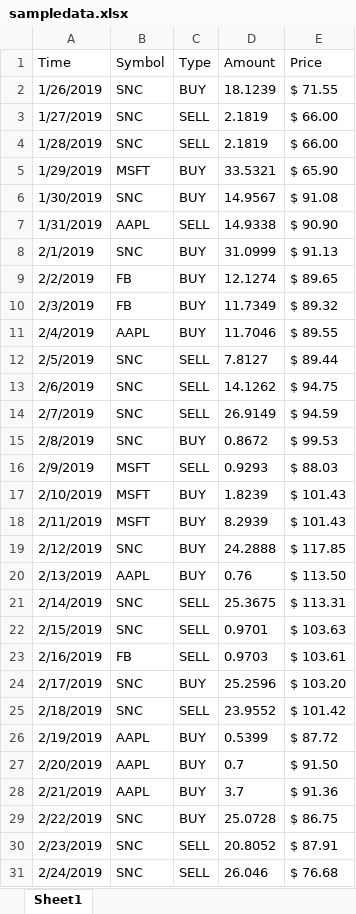
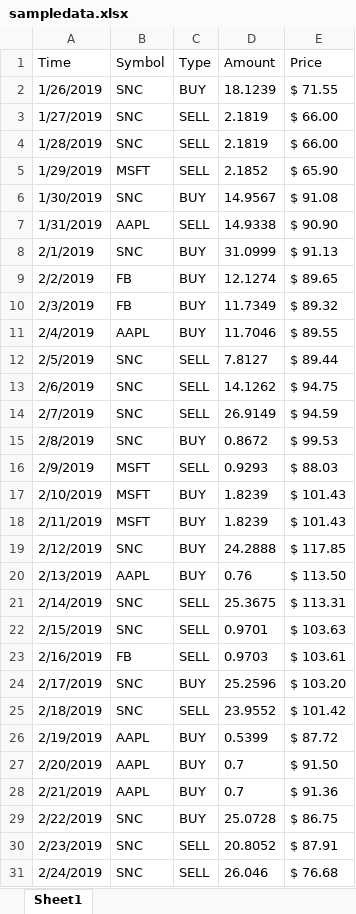
Before and after one commit to eddyxq/405, an Excel workbook: Profit_Intel/wwwroot/Upload/sampledata.xlsx, sheet Sheet1, drawn as a sheet; only a part is shown; values as stored, in another font and other column widths than the file's, no borders; the diff names each change by its address in the sheet, - before the commit and + after, or states it on an @@ line.

```diff
--- a/Profit_Intel/wwwroot/Upload/sampledata.xlsx (sheet Sheet1)
+++ b/Profit_Intel/wwwroot/Upload/sampledata.xlsx (sheet Sheet1)
-C5 (Type): BUY
+C5 (Type): SELL
-D5 (Amount): 33.5321
+D5 (Amount): 2.1852
-D18 (Amount): 8.2939
+D18 (Amount): 1.8239
-D28 (Amount): 3.7
+D28 (Amount): 0.7
```
Also changed, not shown: 7 other files.
